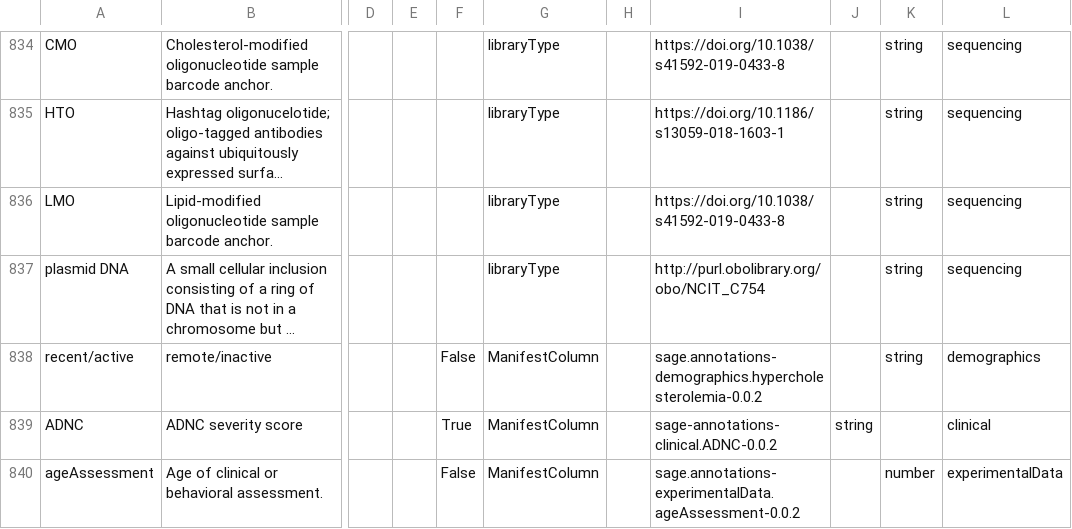
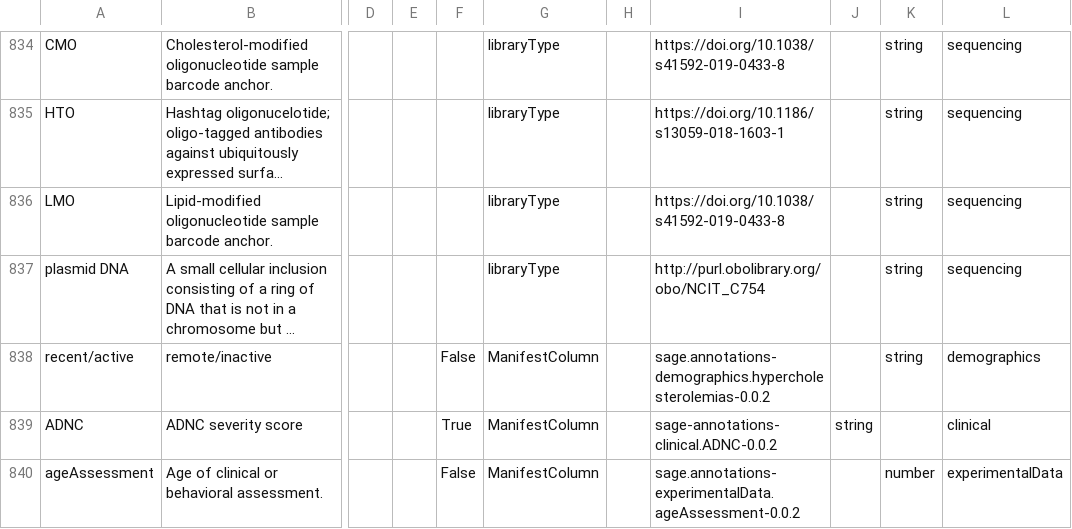
Before and after one commit to adknowledgeportal/data-models, a CSV file: AD.model.csv, drawn as a sheet; only a part is shown, gaps mark what is left out; long unchanged cells end in …; the diff names each change by its address in the sheet, - before the commit and + after, or states it on an @@ line.

Commit message:
GitHub Action: assemble *.model.csv from modules directory

```diff
--- a/AD.model.csv
+++ b/AD.model.csv
-I838: sage.annotations-demographics.hypercholesterolemia-0.0.2
+I838: sage.annotations-demographics.hypercholesterolemias-0.0.2
```
